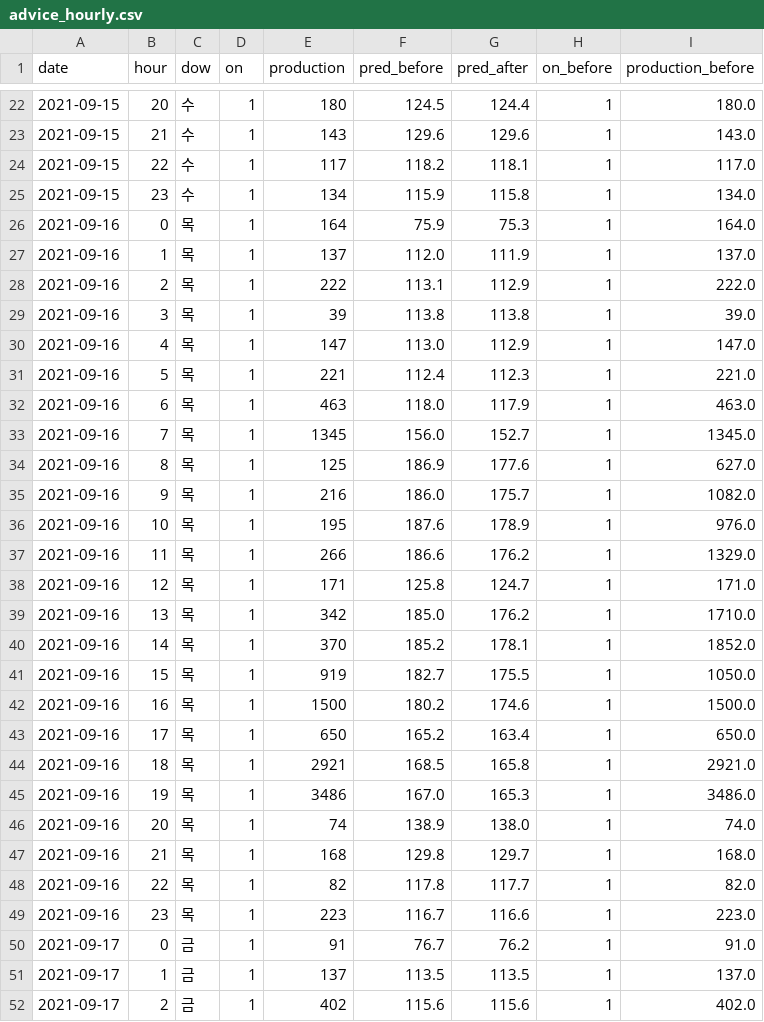
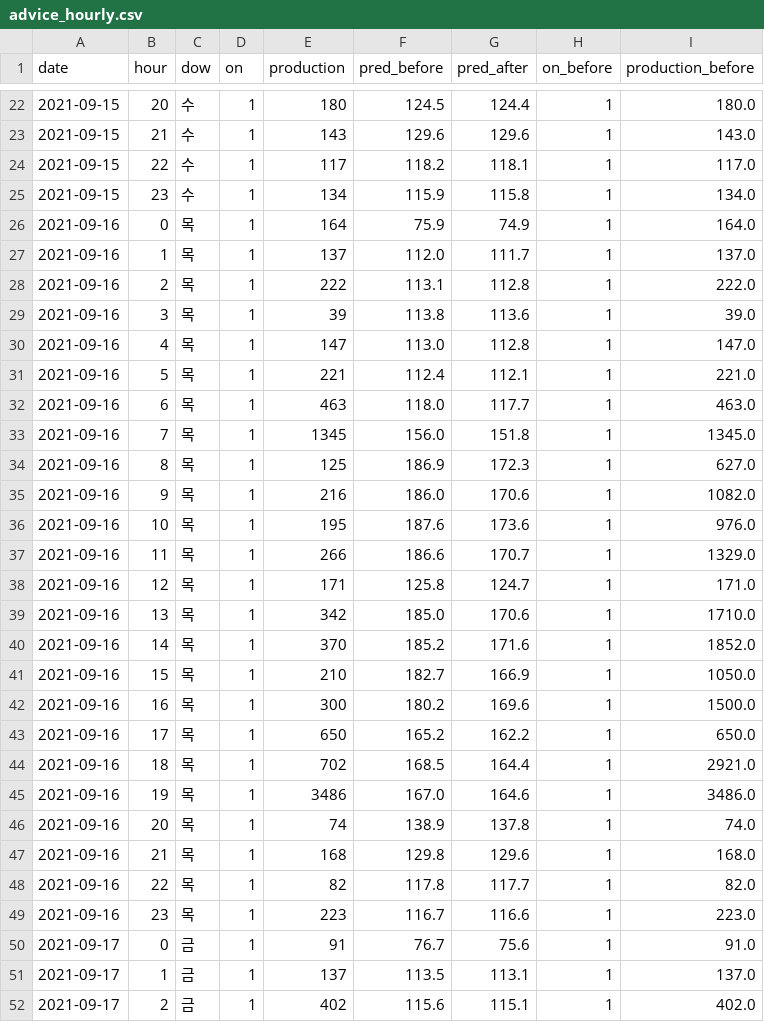
Before and after one commit to SeoHyun1024/kamp-resource-optimization-benchmark, a CSV file: plans/out/web/week_0915_ext/advice_hourly.csv, drawn as a sheet; only a part is shown, gaps mark what is left out; the diff covers the shown part only.

```diff
--- a/plans/out/web/week_0915_ext/advice_hourly.csv
+++ b/plans/out/web/week_0915_ext/advice_hourly.csv
@@ -25,28 +25,28 @@
 2021-09-15,23,수,1,134,115.9,115.8,1,134.0
-2021-09-16,0,목,1,164,75.9,75.3,1,164.0
-2021-09-16,1,목,1,137,112.0,111.9,1,137.0
-2021-09-16,2,목,1,222,113.1,112.9,1,222.0
-2021-09-16,3,목,1,39,113.8,113.8,1,39.0
-2021-09-16,4,목,1,147,113.0,112.9,1,147.0
-2021-09-16,5,목,1,221,112.4,112.3,1,221.0
-2021-09-16,6,목,1,463,118.0,117.9,1,463.0
-2021-09-16,7,목,1,1345,156.0,152.7,1,1345.0
-2021-09-16,8,목,1,125,186.9,177.6,1,627.0
-2021-09-16,9,목,1,216,186.0,175.7,1,1082.0
-2021-09-16,10,목,1,195,187.6,178.9,1,976.0
-2021-09-16,11,목,1,266,186.6,176.2,1,1329.0
+2021-09-16,0,목,1,164,75.9,74.9,1,164.0
+2021-09-16,1,목,1,137,112.0,111.7,1,137.0
+2021-09-16,2,목,1,222,113.1,112.8,1,222.0
+2021-09-16,3,목,1,39,113.8,113.6,1,39.0
+2021-09-16,4,목,1,147,113.0,112.8,1,147.0
+2021-09-16,5,목,1,221,112.4,112.1,1,221.0
+2021-09-16,6,목,1,463,118.0,117.7,1,463.0
+2021-09-16,7,목,1,1345,156.0,151.8,1,1345.0
+2021-09-16,8,목,1,125,186.9,172.3,1,627.0
+2021-09-16,9,목,1,216,186.0,170.6,1,1082.0
+2021-09-16,10,목,1,195,187.6,173.6,1,976.0
+2021-09-16,11,목,1,266,186.6,170.7,1,1329.0
 2021-09-16,12,목,1,171,125.8,124.7,1,171.0
-2021-09-16,13,목,1,342,185.0,176.2,1,1710.0
-2021-09-16,14,목,1,370,185.2,178.1,1,1852.0
-2021-09-16,15,목,1,919,182.7,175.5,1,1050.0
-2021-09-16,16,목,1,1500,180.2,174.6,1,1500.0
-2021-09-16,17,목,1,650,165.2,163.4,1,650.0
-2021-09-16,18,목,1,2921,168.5,165.8,1,2921.0
-2021-09-16,19,목,1,3486,167.0,165.3,1,3486.0
-2021-09-16,20,목,1,74,138.9,138.0,1,74.0
-2021-09-16,21,목,1,168,129.8,129.7,1,168.0
+2021-09-16,13,목,1,342,185.0,170.6,1,1710.0
+2021-09-16,14,목,1,370,185.2,171.6,1,1852.0
+2021-09-16,15,목,1,210,182.7,166.9,1,1050.0
+2021-09-16,16,목,1,300,180.2,169.6,1,1500.0
+2021-09-16,17,목,1,650,165.2,162.2,1,650.0
+2021-09-16,18,목,1,702,168.5,164.4,1,2921.0
+2021-09-16,19,목,1,3486,167.0,164.6,1,3486.0
+2021-09-16,20,목,1,74,138.9,137.8,1,74.0
+2021-09-16,21,목,1,168,129.8,129.6,1,168.0
 2021-09-16,22,목,1,82,117.8,117.7,1,82.0
 2021-09-16,23,목,1,223,116.7,116.6,1,223.0
-2021-09-17,0,금,1,91,76.7,76.2,1,91.0
-2021-09-17,1,금,1,137,113.5,113.5,1,137.0
-2021-09-17,2,금,1,402,115.6,115.6,1,402.0
+2021-09-17,0,금,1,91,76.7,75.6,1,91.0
+2021-09-17,1,금,1,137,113.5,113.1,1,137.0
+2021-09-17,2,금,1,402,115.6,115.1,1,402.0
```
Also changed, not shown: 129 edited cells elsewhere in this file, plans/out/web/backtest_0908/moves.csv, plans/out/web/backtest_0908_ext/advice_hourly.csv, 34 other files.
